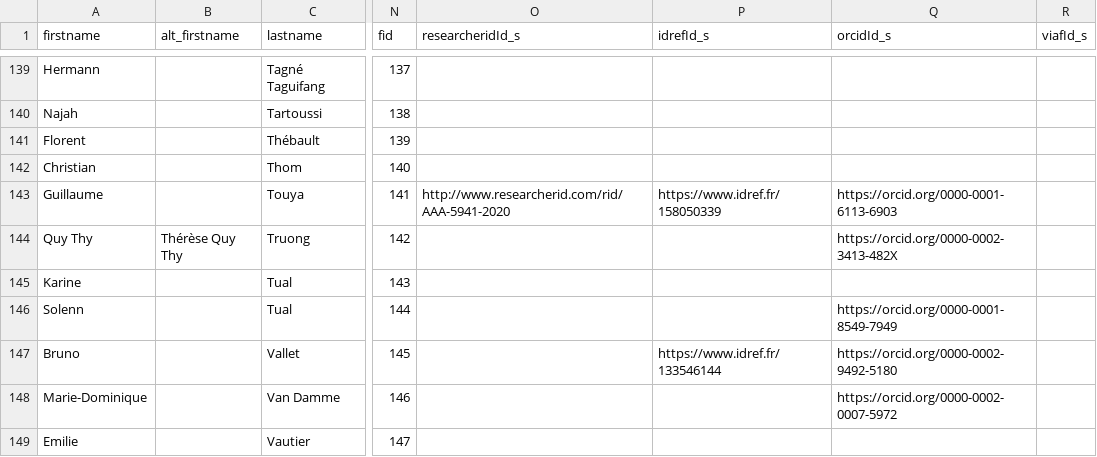
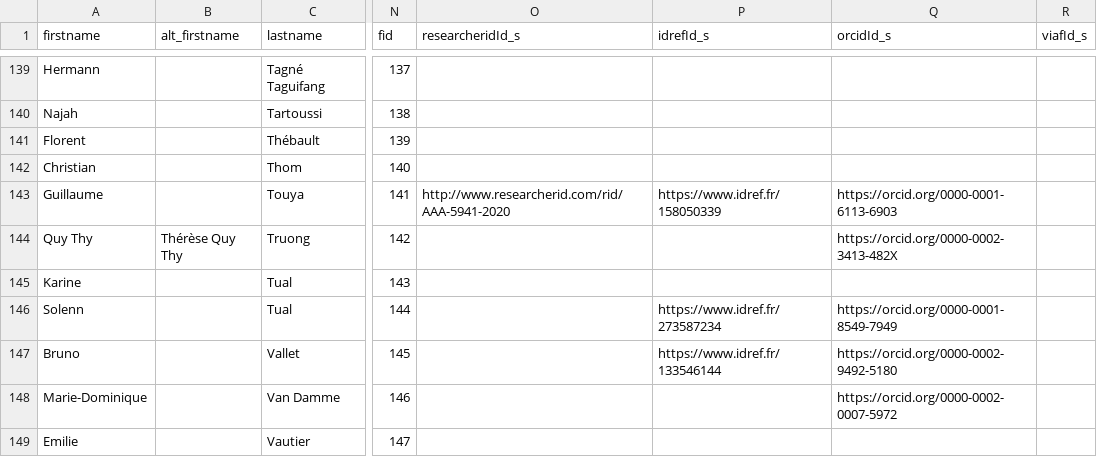
Before and after one commit to umrlastig/umrlastig.github.io, a CSV file: src/data/people.csv, drawn as a sheet; only a part is shown, gaps mark what is left out; the diff names each change by its address in the sheet, - before the commit and + after, or states it on an @@ line.

Commit message:
updated data

```diff
--- a/src/data/people.csv
+++ b/src/data/people.csv
-P146 (idrefId_s): (empty)
+P146 (idrefId_s): https://www.idref.fr/273587234
```
Also changed, not shown: src/data/dataset.csv, src/data/theses.csv, 3 other files.
